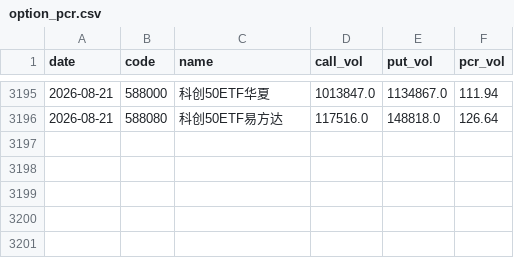
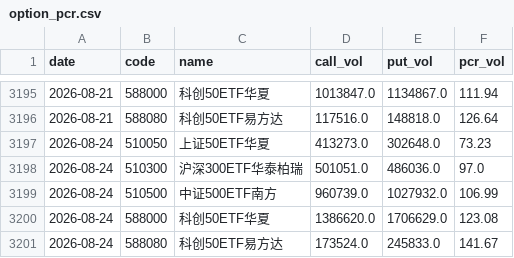
Before and after one commit to haiNono/market-dashboard, a CSV file: data/option_pcr.csv, drawn as a sheet; only a part is shown, gaps mark what is left out.

```diff
--- a/data/option_pcr.csv
+++ b/data/option_pcr.csv
@@ -3196 +3196,6 @@
 2026-08-21,588080,科创50ETF易方达,117516.0,148818.0,126.64
+2026-08-24,510050,上证50ETF华夏,413273.0,302648.0,73.23
+2026-08-24,510300,沪深300ETF华泰柏瑞,501051.0,486036.0,97.0
+2026-08-24,510500,中证500ETF南方,960739.0,1027932.0,106.99
+2026-08-24,588000,科创50ETF华夏,1386620.0,1706629.0,123.08
+2026-08-24,588080,科创50ETF易方达,173524.0,245833.0,141.67
```
Also changed, not shown: data/sector_云服务器.csv, data/sector_传媒.csv, 13 other files.
